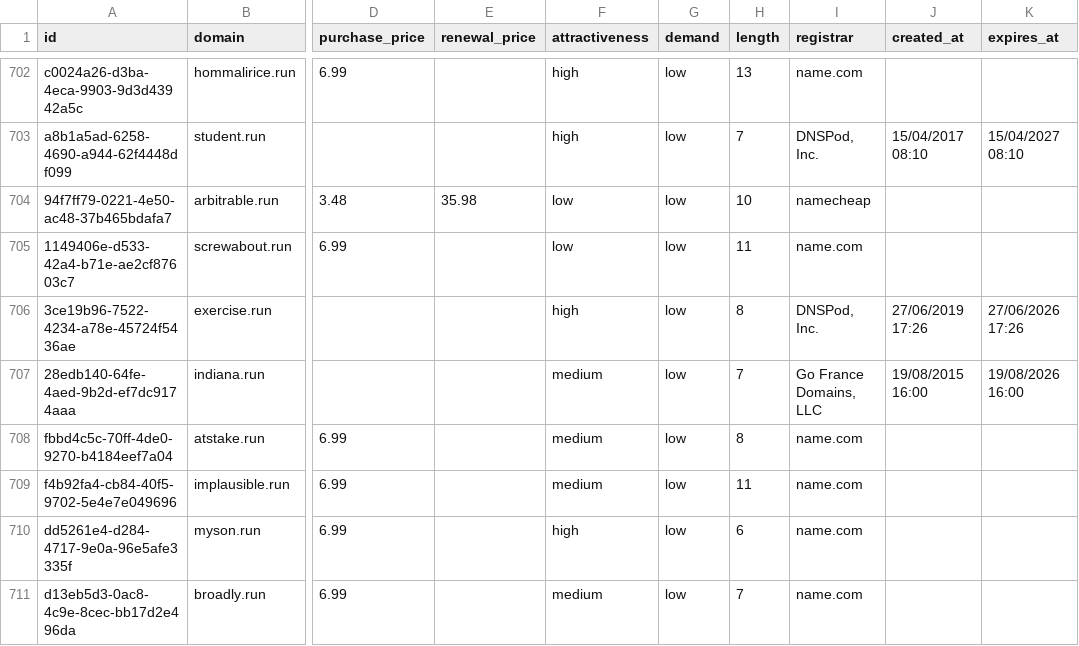
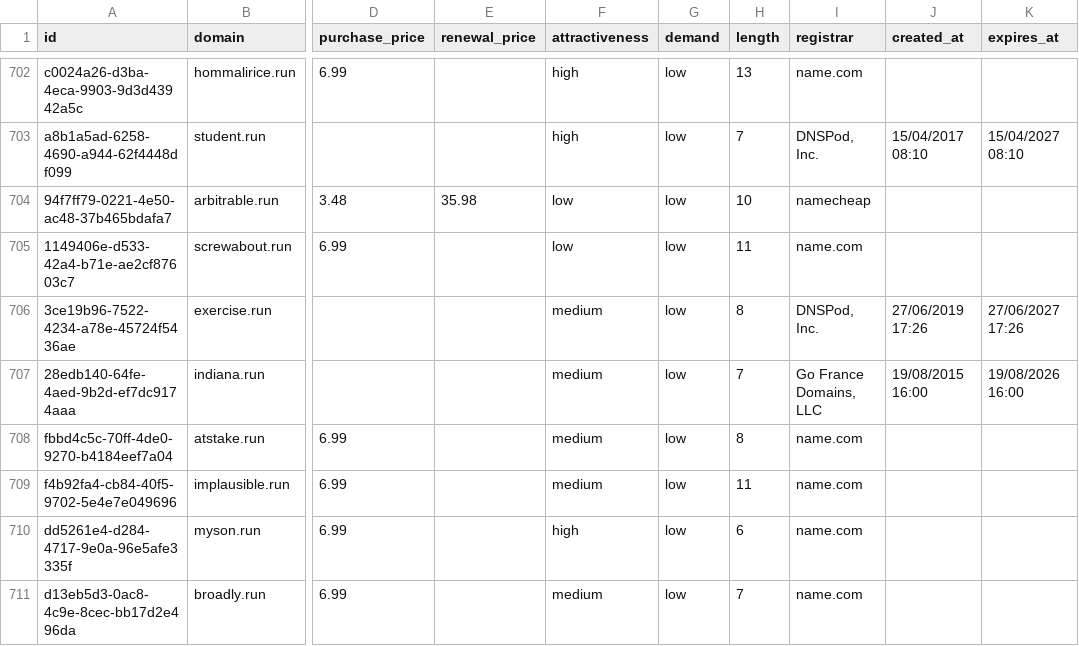
Before and after one commit to UniqueDomains/run-oneword-domains, a CSV file: run.csv, drawn as a sheet; only a part is shown, gaps mark what is left out; the diff names each change by its address in the sheet, - before the commit and + after, or states it on an @@ line.

Commit message:
Domains update

```diff
--- a/run.csv
+++ b/run.csv
-F706 (attractiveness): high
+F706 (attractiveness): medium
-K706 (expires_at): 27/06/2026 17:26
+K706 (expires_at): 27/06/2027 17:26
```
Also changed, not shown: 4 other files.
